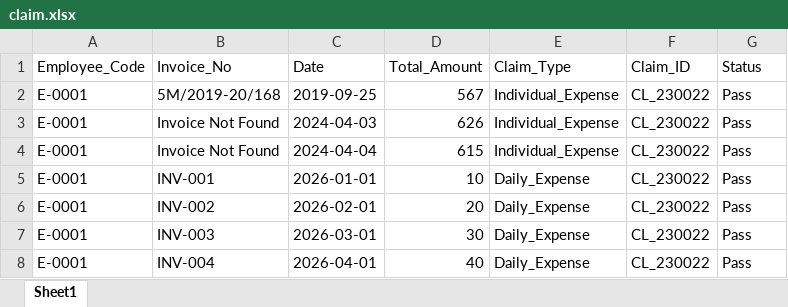
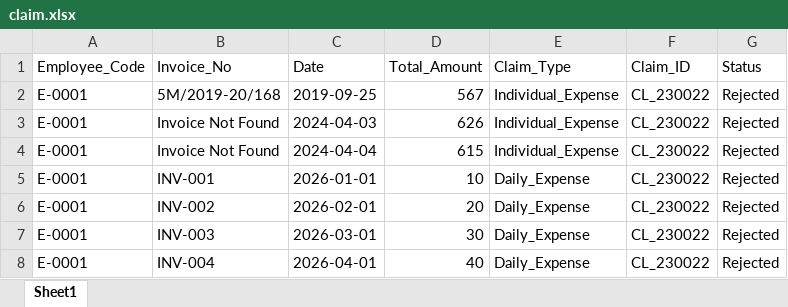
Before and after one commit to allrd/zing_hr_prod, an Excel workbook: claim.xlsx, sheet Sheet1, drawn as a sheet; values as stored, in another font and other column widths than the file's, no borders; the diff names each change by its address in the sheet, - before the commit and + after, or states it on an @@ line.

Commit message:
changes all

```diff
--- a/claim.xlsx (sheet Sheet1)
+++ b/claim.xlsx (sheet Sheet1)
-G2:G8 (Status): Pass
+G2:G8 (Status): Rejected
```
